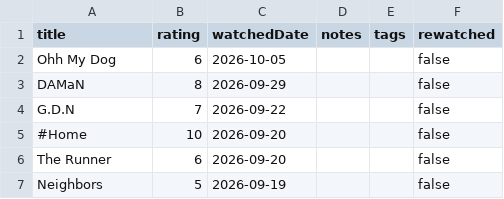
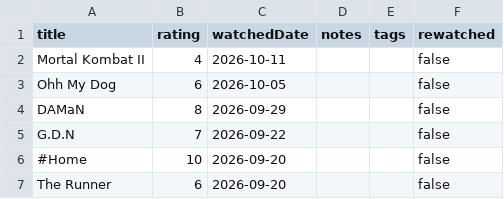
Before and after one commit to subhnet/subh-movie-tracker, a CSV file: public/watched_titles.csv, drawn as a sheet; only a part is shown; the shorter side is filled out with more unchanged rows.

```diff
--- a/public/watched_titles.csv
+++ b/public/watched_titles.csv
@@ -1,2 +1,3 @@
 title,rating,watchedDate,notes,tags,rewatched
+Mortal Kombat II,4,2026-10-11,,,false
 Ohh My Dog,6,2026-10-05,,,false
```
Also changed, not shown: public/shows_titles.csv, 1 other file.
